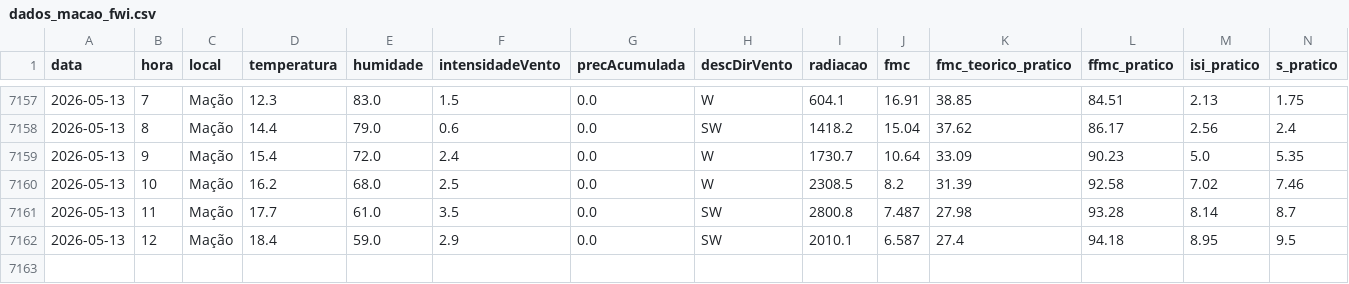
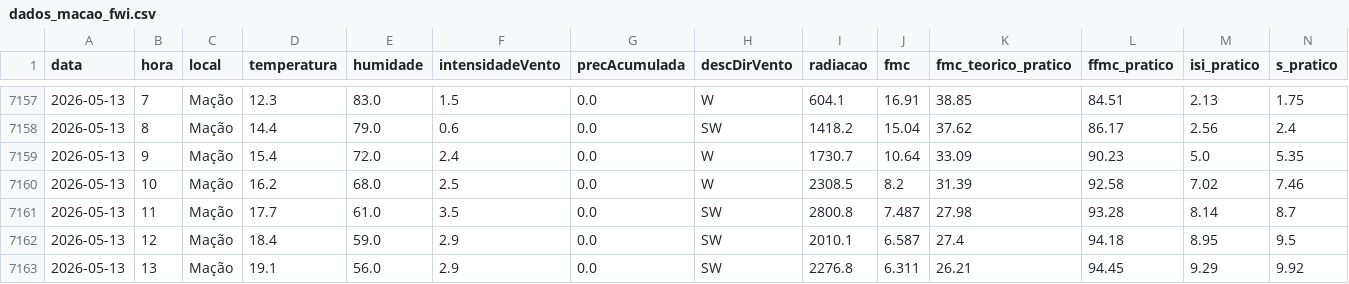
Before and after one commit to 23657/fwi-pipeline-ipt, a CSV file: dados_macao_fwi.csv, drawn as a sheet; only a part is shown, gaps mark what is left out; rows hold the shown columns only; the diff names each change by its address in the sheet, - before the commit and + after, or states it on an @@ line.

```diff
--- a/dados_macao_fwi.csv
+++ b/dados_macao_fwi.csv
+row 7163: 2026-05-13 | 13 | Mação | 19.1 | 56.0 | 2.9 | 0.0 | SW | 2276.8 | 6.311 | 26.21 | 94.45 | 9.29 | 9.92
```
Also changed, not shown: dados_castanheira_de_pera_fwi.csv, dados_ferreira_do_zezere_fwi.csv, 2 other files.
